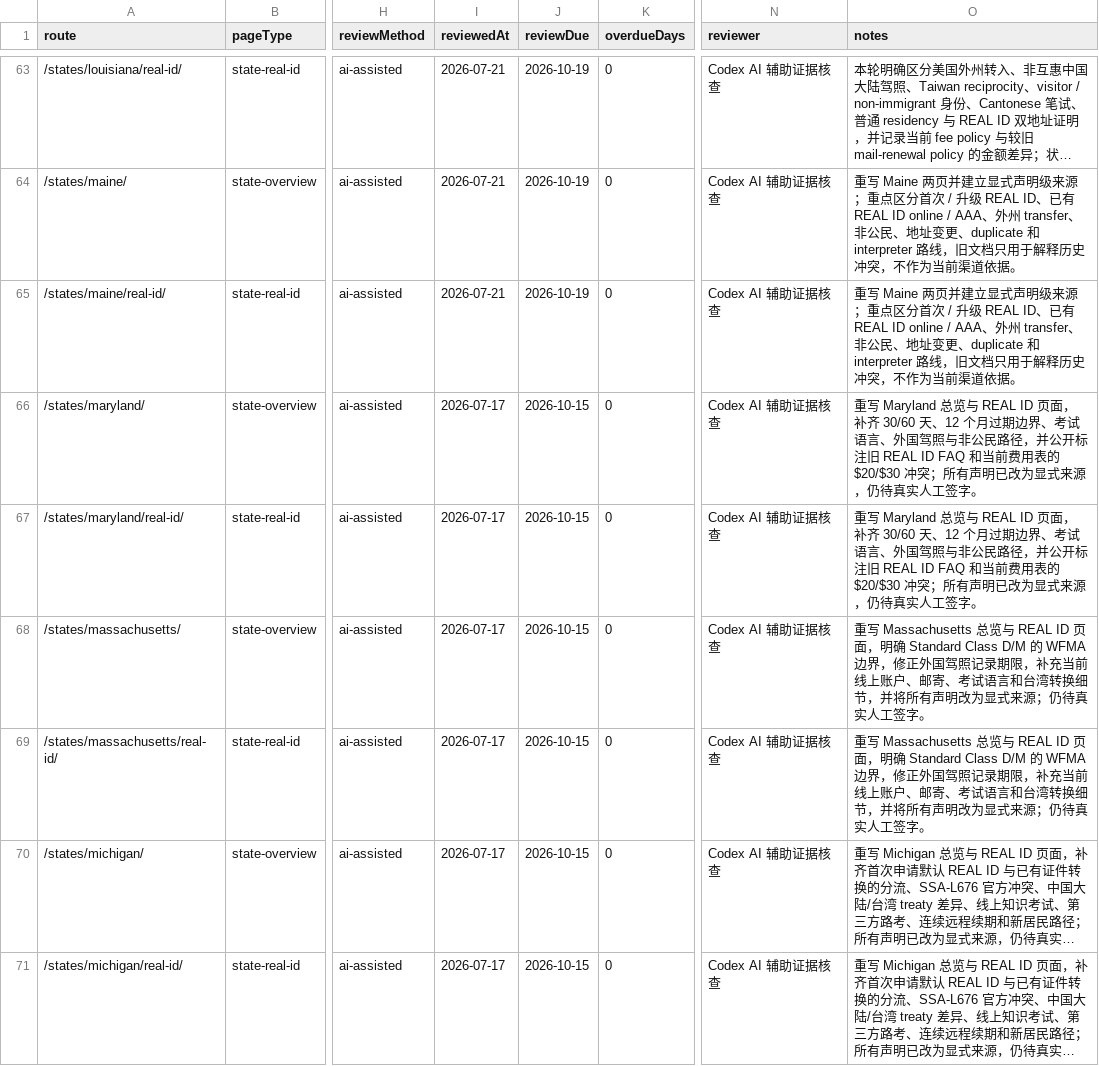
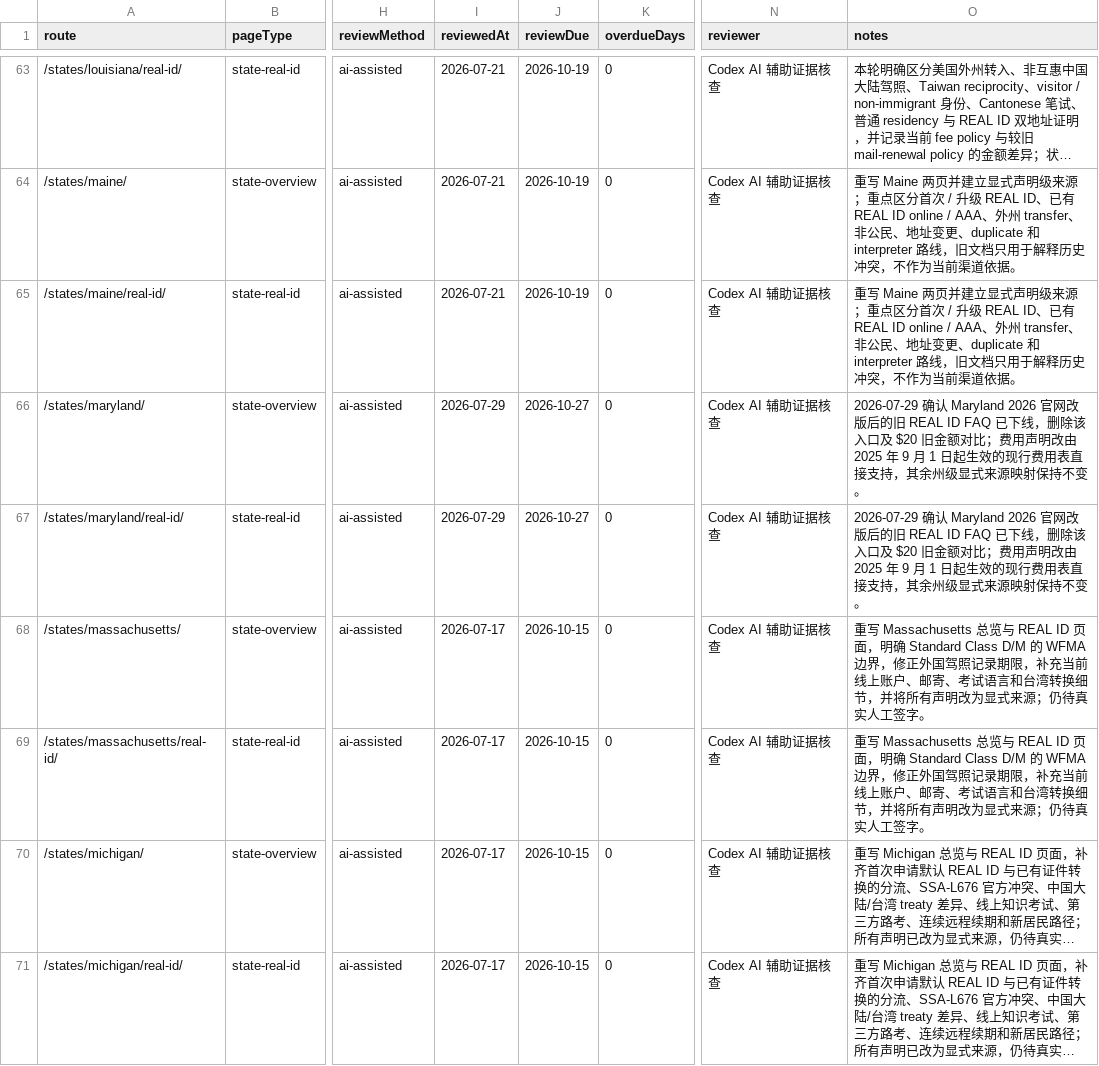
Before and after one commit to asiisdfi/dmvcn, a CSV file: reports/quality-workbook.csv, drawn as a sheet; only a part is shown, gaps mark what is left out; long unchanged cells end in …; the diff names each change by its address in the sheet, - before the commit and + after, or states it on an @@ line.

Commit message:
Replace stale Maryland fee source

```diff
--- a/reports/quality-workbook.csv
+++ b/reports/quality-workbook.csv
-I66:I67 (reviewedAt): 2026-07-17
+I66:I67 (reviewedAt): 2026-07-29
-J66:J67 (reviewDue): 2026-10-15
+J66:J67 (reviewDue): 2026-10-27
-O66:O67 (notes): 重写 Maryland 总览与 REAL ID 页面，补齐 30/60 天、12 个月过期边界、考试语言、外国驾照与非公民路径，并公开标注旧 REAL ID FAQ 和当前费用表的 $20/$30 冲突；所有声明已改为显式来源，仍待真实人工签字。
+O66:O67 (notes): 2026-07-29 确认 Maryland 2026 官网改版后的旧 REAL ID FAQ 已下线，删除该入口及 $20 旧金额对比；费用声明改由 2025 年 9 月 1 日起生效的现行费用表直接支持，其余州级显式来源映射保持不变。
```
Also changed, not shown: docs/review-manual-signoff-template.csv, reports/eeat-inventory.csv, 18 other files.
